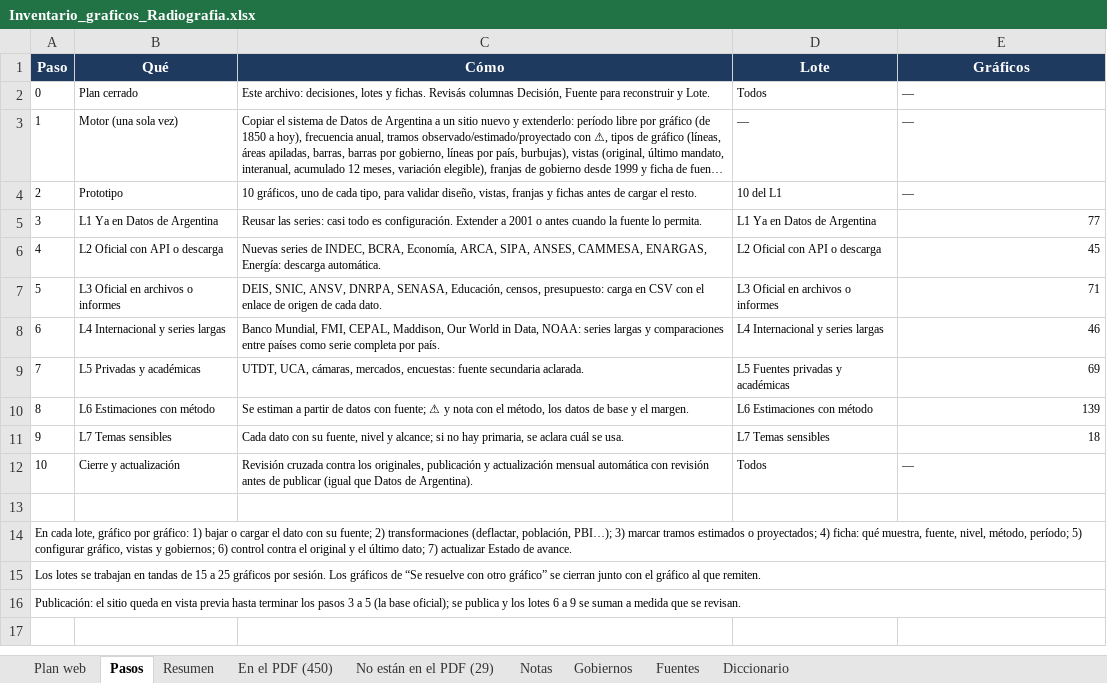
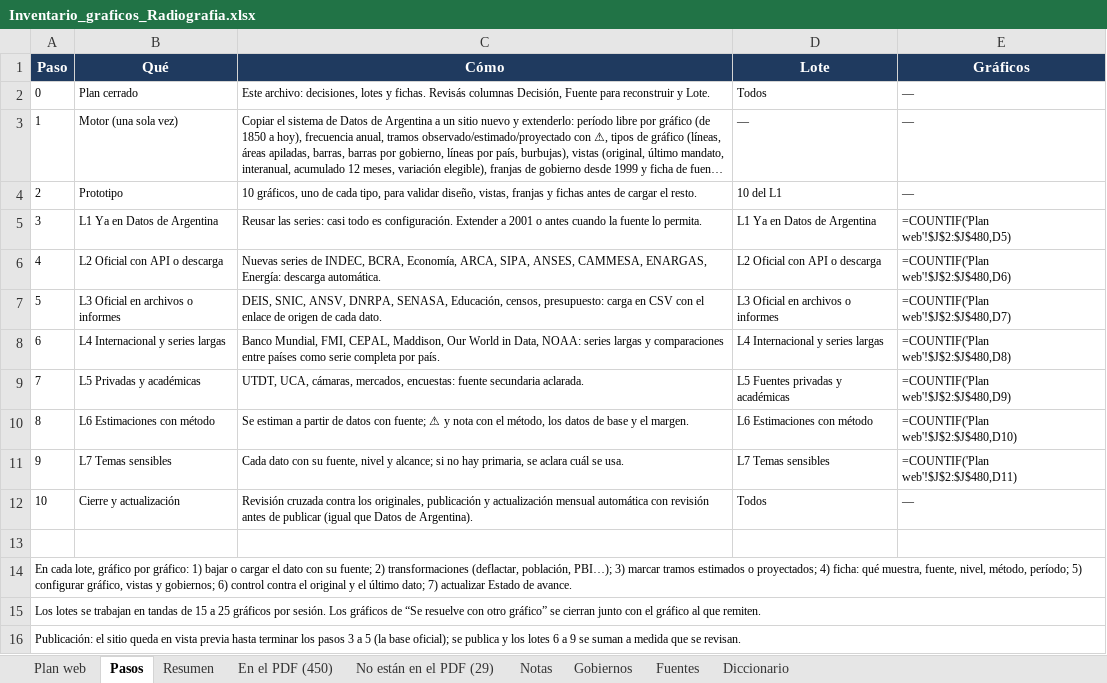
Before and after one commit to francomartinlopez/radiografiadeargentina, an Excel workbook: docs/Inventario_graficos_Radiografia.xlsx, sheet Pasos, drawn as a sheet; long unchanged cells end in …; values as stored, in another font and other column widths than the file's, no borders; formulas without a stored value are shown as written; the diff names each change by its address in the sheet, - before the commit and + after, or states it on an @@ line.

```diff
--- a/docs/Inventario_graficos_Radiografia.xlsx (sheet Pasos)
+++ b/docs/Inventario_graficos_Radiografia.xlsx (sheet Pasos)
-E5 (Gráficos): 77
+E5 (Gráficos): =COUNTIF('Plan web'!$J$2:$J$480,D5)
-E6 (Gráficos): 45
+E6 (Gráficos): =COUNTIF('Plan web'!$J$2:$J$480,D6)
-E7 (Gráficos): 71
+E7 (Gráficos): =COUNTIF('Plan web'!$J$2:$J$480,D7)
-E8 (Gráficos): 46
+E8 (Gráficos): =COUNTIF('Plan web'!$J$2:$J$480,D8)
-E9 (Gráficos): 69
+E9 (Gráficos): =COUNTIF('Plan web'!$J$2:$J$480,D9)
-E10 (Gráficos): 139
+E10 (Gráficos): =COUNTIF('Plan web'!$J$2:$J$480,D10)
-E11 (Gráficos): 18
+E11 (Gráficos): =COUNTIF('Plan web'!$J$2:$J$480,D11)
```
Also changed, not shown: sheet Resumen, sheet Plan web, charts or pictures, 4 other files.
